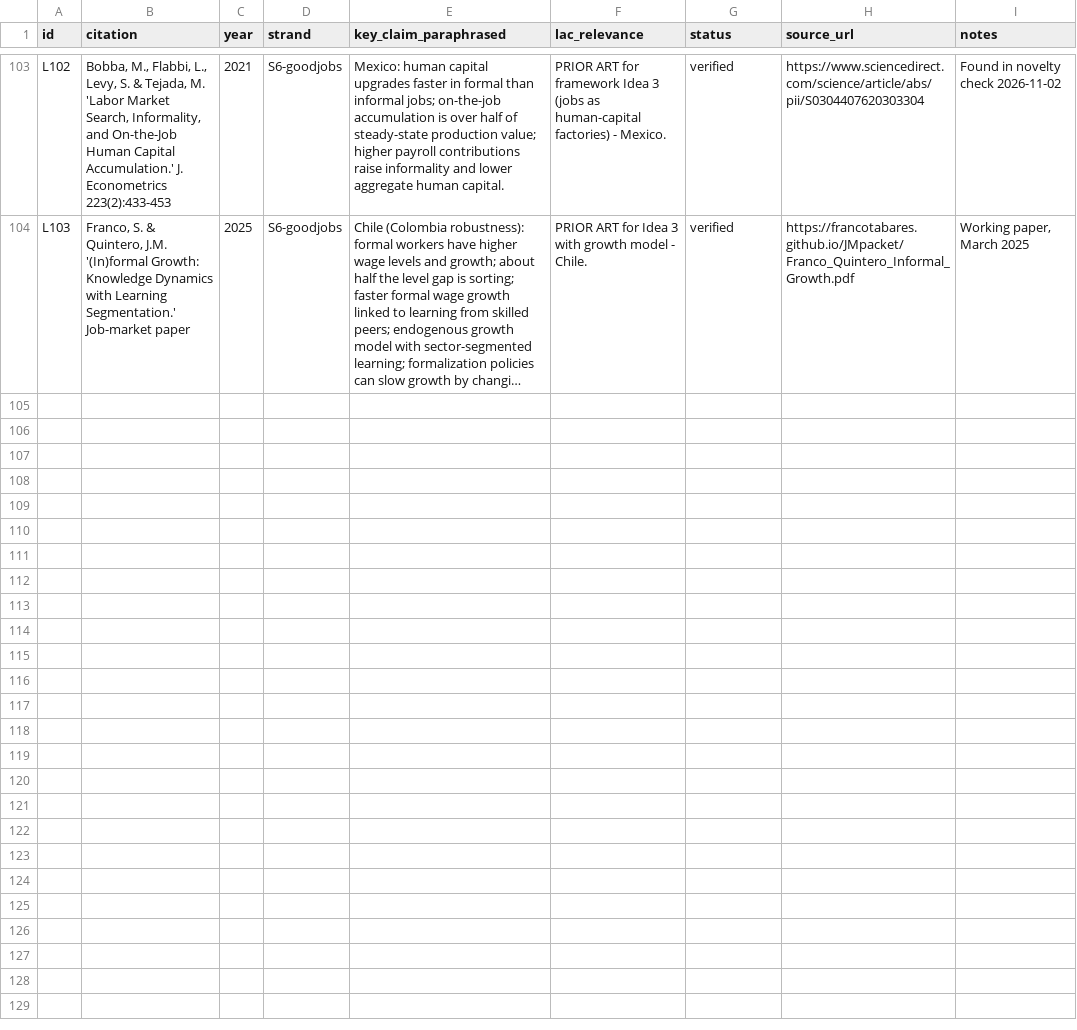
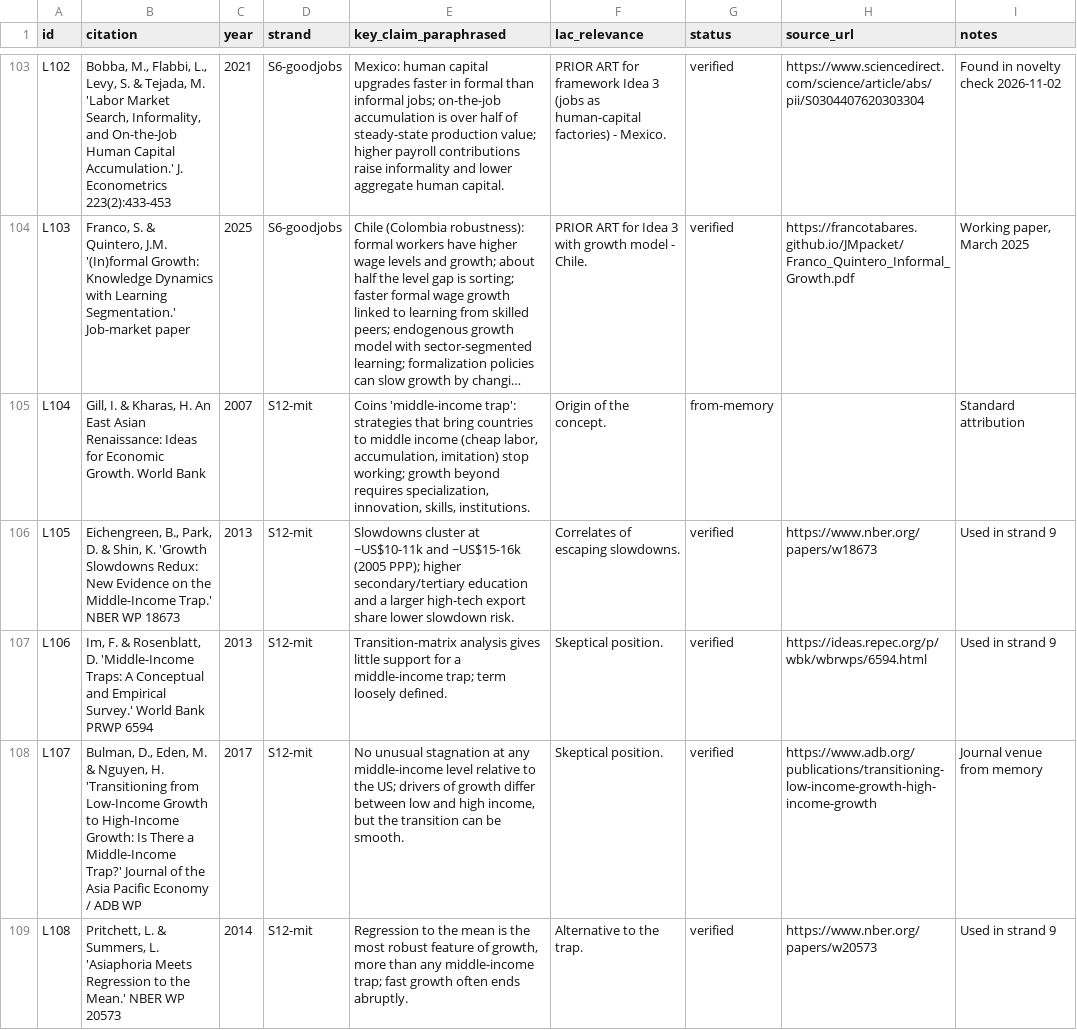
Before and after one commit to wanderdata/devtheory, a CSV file: references/literature_register.csv, drawn as a sheet; only a part is shown, gaps mark what is left out; long unchanged cells end in …; the diff covers the shown part only; the diff names each change by its address in the sheet, - before the commit and + after, or states it on an @@ line.

```diff
--- a/references/literature_register.csv
+++ b/references/literature_register.csv
+row 105: L104 | Gill, I. & Kharas, H. An East Asian Renaissance: Ideas for Economic Growth. World Bank | 2007 | S12-mit | Coins 'middle-income trap': strategies that bring countries to middle income (cheap labor, accumulation, imitation) stop working; growth beyond requires specialization, innovation, skills, institutions. | Origin of the concept. | from-memory |  | Standard attribution
+row 106: L105 | Eichengreen, B., Park, D. & Shin, K. 'Growth Slowdowns Redux: New Evidence on the Middle-Income Trap.' NBER WP 18673 | 2013 | S12-mit | Slowdowns cluster at ~US$10-11k and ~US$15-16k (2005 PPP); higher secondary/tertiary education and a larger high-tech export share lower slowdown risk. | Correlates of escaping slowdowns. | verified | https://www.nber.org/papers/w18673 | Used in strand 9
+row 107: L106 | Im, F. & Rosenblatt, D. 'Middle-Income Traps: A Conceptual and Empirical Survey.' World Bank PRWP 6594 | 2013 | S12-mit | Transition-matrix analysis gives little support for a middle-income trap; term loosely defined. | Skeptical position. | verified | https://ideas.repec.org/p/wbk/wbrwps/6594.html | Used in strand 9
+row 108: L107 | Bulman, D., Eden, M. & Nguyen, H. 'Transitioning from Low-Income Growth to High-Income Growth: Is There a Middle-Income Trap?' Journal of the Asia Pacific Economy / ADB WP | 2017 | S12-mit | No unusual stagnation at any middle-income level relative to the US; drivers of growth differ between low and high income, but the transition can be smooth. | Skeptical position. | verified | https://www.adb.org/publications/transitioning-low-income-growth-high-income-growth | Journal venue from memory
+row 109: L108 | Pritchett, L. & Summers, L. 'Asiaphoria Meets Regression to the Mean.' NBER WP 20573 | 2014 | S12-mit | Regression to the mean is the most robust feature of growth, more than any middle-income trap; fast growth often ends abruptly. | Alternative to the trap. | verified | https://www.nber.org/papers/w20573 | Used in strand 9
```
Also changed, not shown: 4 added rows elsewhere in this file, 4 other files.
